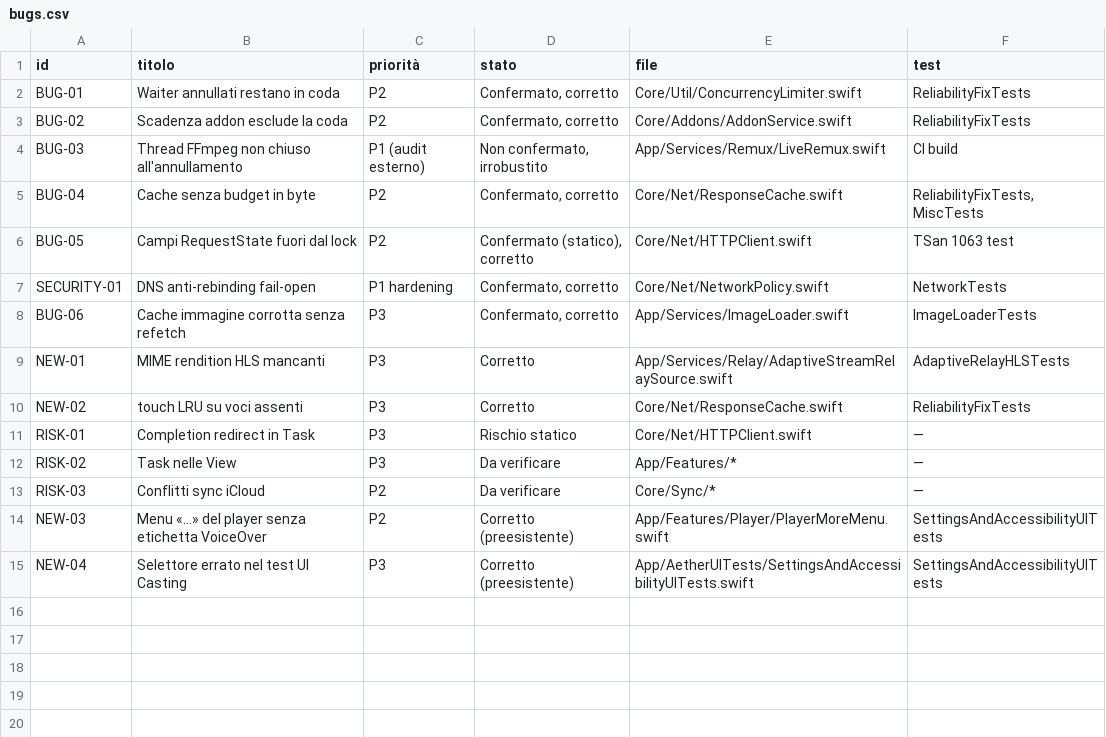
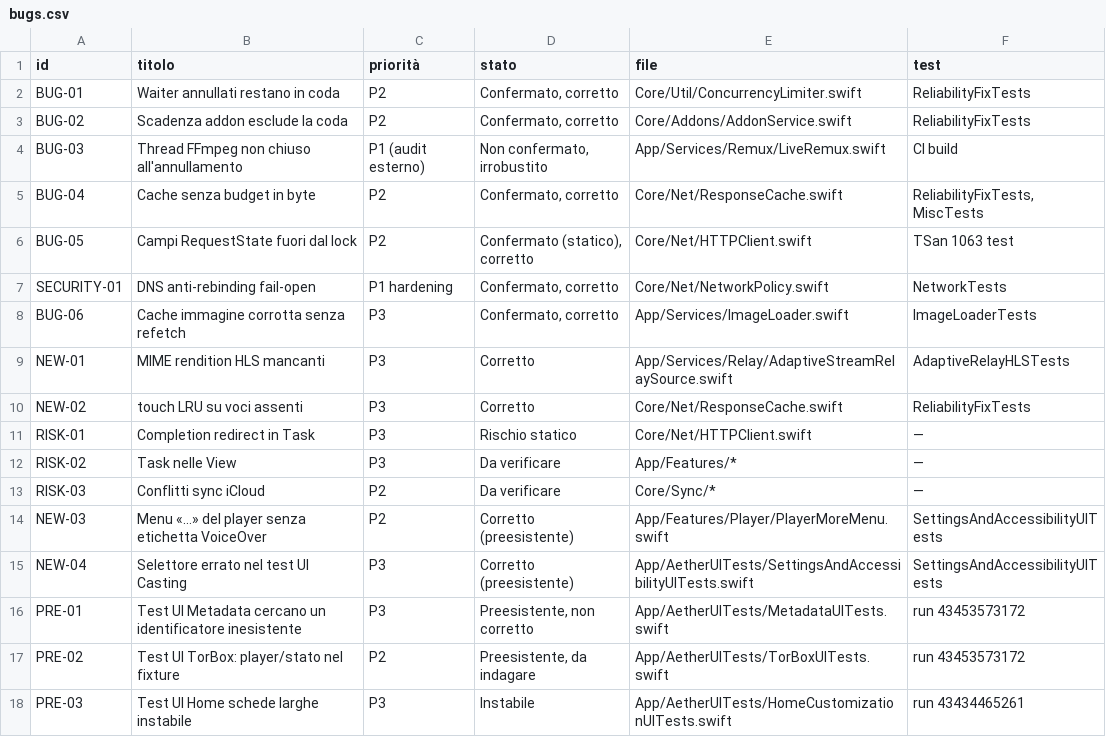
Before and after one commit to LilCCash/Aether-Media-Hub, a CSV file: docs/next-gen/bugs.csv, drawn as a sheet.

```diff
--- a/docs/next-gen/bugs.csv
+++ b/docs/next-gen/bugs.csv
@@ -15 +15,4 @@ NEW-03,Menu «…» del player senza etichetta VoiceOver,P2,Corretto (preesisten
 NEW-04,Selettore errato nel test UI Casting,P3,Corretto (preesistente),App/AetherUITests/SettingsAndAccessibilityUITests.swift,SettingsAndAccessibilityUITests
+PRE-01,Test UI Metadata cercano un identificatore inesistente,P3,"Preesistente, non corretto",App/AetherUITests/MetadataUITests.swift,run 43453573172
+PRE-02,Test UI TorBox: player/stato nel fixture,P2,"Preesistente, da indagare",App/AetherUITests/TorBoxUITests.swift,run 43453573172
+PRE-03,Test UI Home schede larghe instabile,P3,Instabile,App/AetherUITests/HomeCustomizationUITests.swift,run 43434465261
```
Also changed, not shown: 3 other files.
